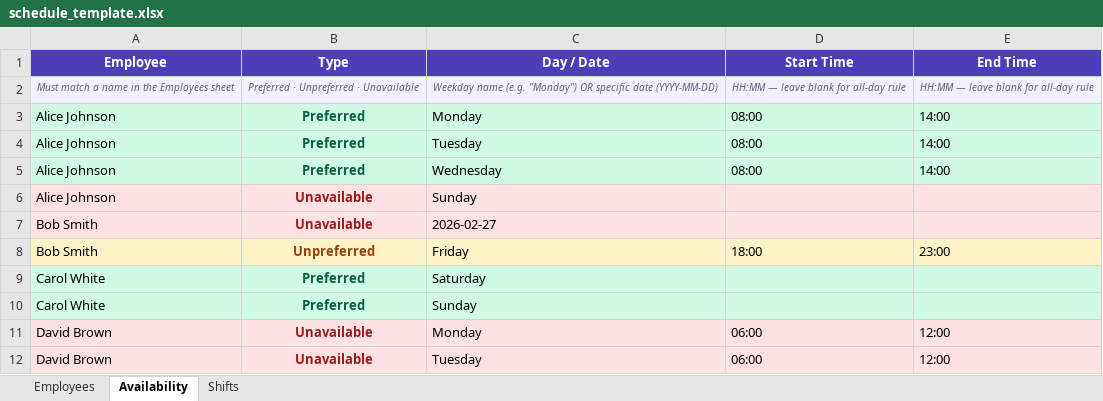
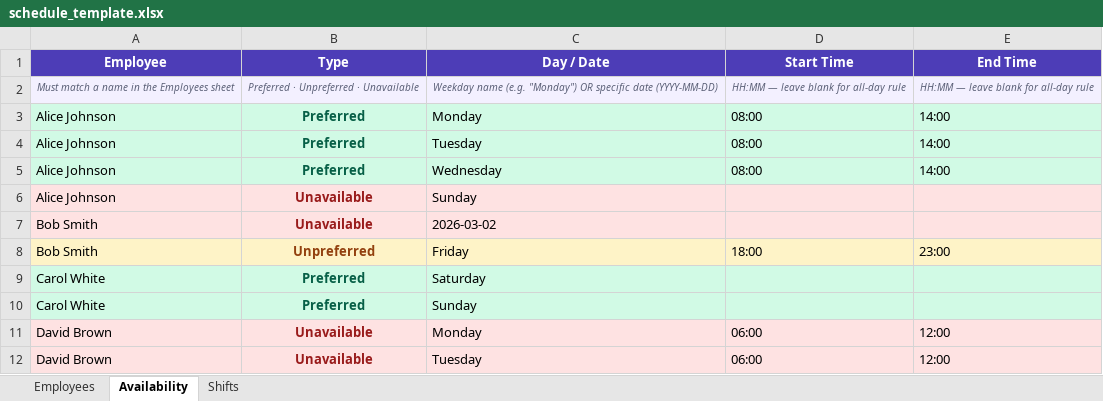
Before and after one commit to KieFitz/eascadeskSchedulerLite, an Excel workbook: frontend/public/schedule_template.xlsx, sheet Availability, drawn as a sheet; values as stored, in another font and other column widths than the file's, no borders; the diff names each change by its address in the sheet, - before the commit and + after, or states it on an @@ line.

```diff
--- a/frontend/public/schedule_template.xlsx (sheet Availability)
+++ b/frontend/public/schedule_template.xlsx (sheet Availability)
-C7 (Day / Date): 2026-02-27
+C7 (Day / Date): 2026-03-02
```
Also changed, not shown: sheet Shifts, sheet Employees, 1 other file.
